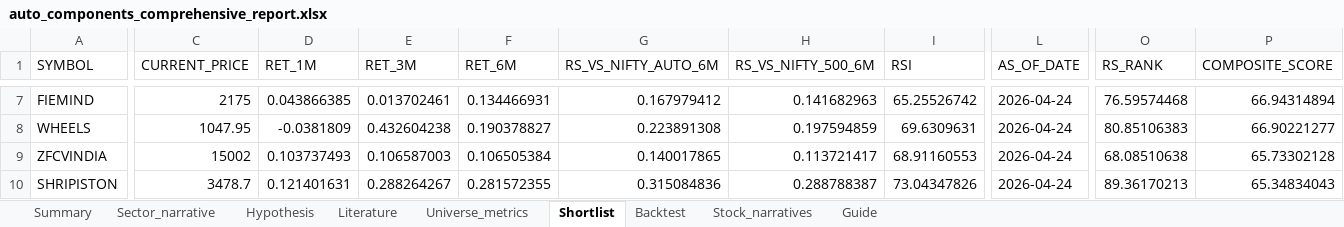
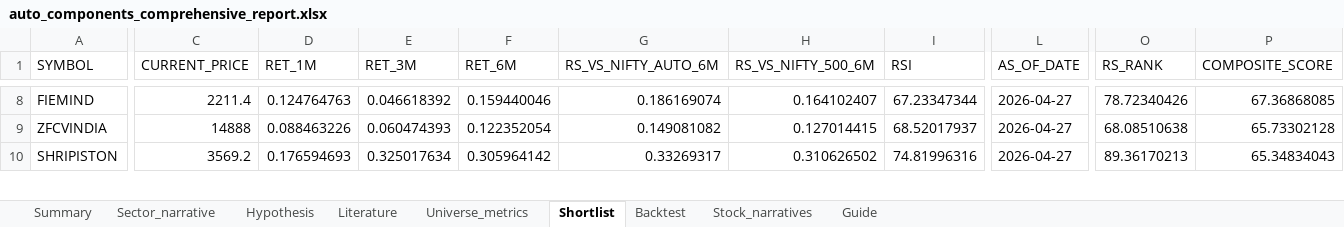
Before and after one commit to Pradeggg/Unified-NSE-Analysis, an Excel workbook: working-sector/output/auto_components_comprehensive_report.xlsx, sheet Shortlist, drawn as a sheet; only a part is shown, gaps mark what is left out; values as stored, in another font and other column widths than the file's, no borders; removed rows and columns are numbered as before the commit, all else as after; rows hold the shown columns only; the diff covers the shown part only; the diff names each change by its address in the sheet, - before the commit and + after, or states it on an @@ line.

```diff
--- a/working-sector/output/auto_components_comprehensive_report.xlsx (sheet Shortlist)
+++ b/working-sector/output/auto_components_comprehensive_report.xlsx (sheet Shortlist)
-C8 (CURRENT_PRICE): 2175
+C8 (CURRENT_PRICE): 2211.4
-D8 (RET_1M): 0.043866385
+D8 (RET_1M): 0.124764763
-E8 (RET_3M): 0.013702461
+E8 (RET_3M): 0.046618392
-F8 (RET_6M): 0.134466931
+F8 (RET_6M): 0.159440046
-G8 (RS_VS_NIFTY_AUTO_6M): 0.167979412
+G8 (RS_VS_NIFTY_AUTO_6M): 0.186169074
-H8 (RS_VS_NIFTY_500_6M): 0.141682963
+H8 (RS_VS_NIFTY_500_6M): 0.164102407
-I8 (RSI): 65.25526742
+I8 (RSI): 67.23347344
-L8 (AS_OF_DATE): 2026-04-24
+L8 (AS_OF_DATE): 2026-04-27
-O8 (RS_RANK): 76.59574468
+O8 (RS_RANK): 78.72340426
-P8 (COMPOSITE_SCORE): 66.94314894
+P8 (COMPOSITE_SCORE): 67.36868085
-row 8: WHEELS | 1047.95 | -0.0381809 | 0.432604238 | 0.190378827 | 0.223891308 | 0.197594859 | 69.6309631 | 2026-04-24 | 80.85106383 | 66.90221277
-C9 (CURRENT_PRICE): 15002
+C9 (CURRENT_PRICE): 14888
-D9 (RET_1M): 0.103737493
+D9 (RET_1M): 0.088463226
-E9 (RET_3M): 0.106587003
+E9 (RET_3M): 0.060474393
-F9 (RET_6M): 0.106505384
+F9 (RET_6M): 0.122352054
-G9 (RS_VS_NIFTY_AUTO_6M): 0.140017865
+G9 (RS_VS_NIFTY_AUTO_6M): 0.149081082
-H9 (RS_VS_NIFTY_500_6M): 0.113721417
+H9 (RS_VS_NIFTY_500_6M): 0.127014415
-I9 (RSI): 68.91160553
+I9 (RSI): 68.52017937
-L9:L10 (AS_OF_DATE): 2026-04-24
+L9:L10 (AS_OF_DATE): 2026-04-27
-C10 (CURRENT_PRICE): 3478.7
+C10 (CURRENT_PRICE): 3569.2
-D10 (RET_1M): 0.121401631
+D10 (RET_1M): 0.176594693
-E10 (RET_3M): 0.288264267
+E10 (RET_3M): 0.325017634
-F10 (RET_6M): 0.281572355
+F10 (RET_6M): 0.305964142
-G10 (RS_VS_NIFTY_AUTO_6M): 0.315084836
+G10 (RS_VS_NIFTY_AUTO_6M): 0.33269317
-H10 (RS_VS_NIFTY_500_6M): 0.288788387
+H10 (RS_VS_NIFTY_500_6M): 0.310626502
-I10 (RSI): 73.04347826
+I10 (RSI): 74.81996316
```
Also changed, not shown: 7 added rows, 6 removed rows and 46 edited cells elsewhere in this sheet, sheet Universe_metrics, sheet Summary, 9 other files.
